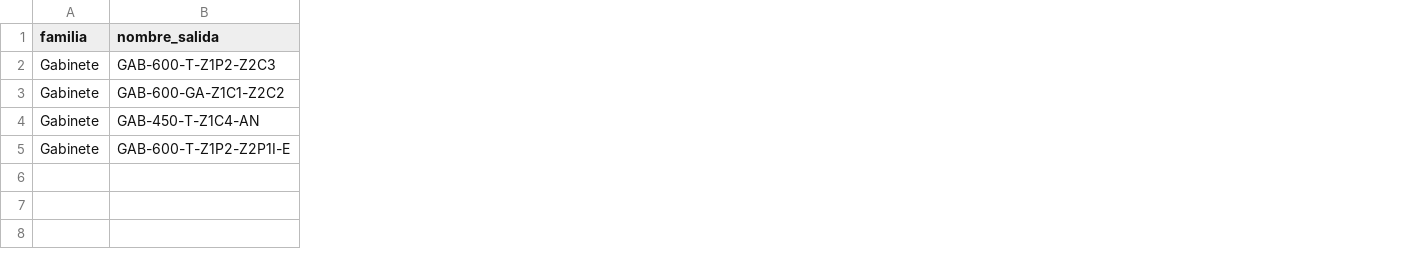
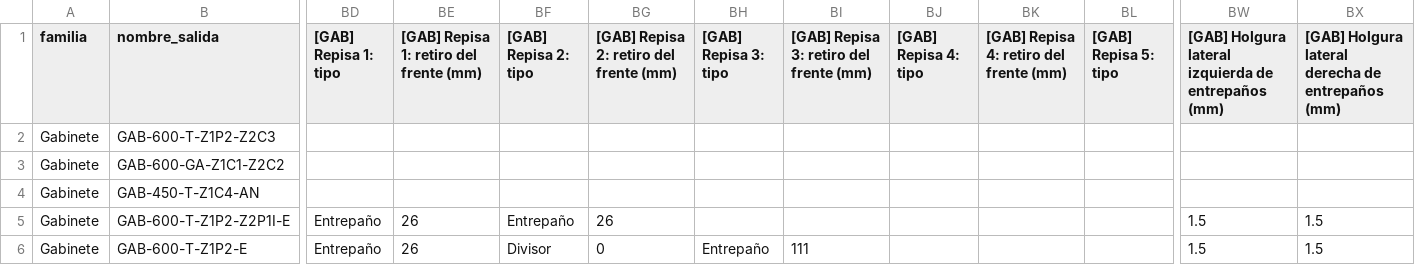
Before and after one commit to Nicolas-Royal/KitchenCreator, a CSV file: Input/Gabinetes.csv, drawn as a sheet; only a part is shown, gaps mark what is left out; rows hold the shown columns only; the diff covers the shown part only; the diff names each change by its address in the sheet, - before the commit and + after, or states it on an @@ line.

```diff
--- a/Input/Gabinetes.csv
+++ b/Input/Gabinetes.csv
+column BD ([GAB] Repisa 1: tipo), row 5: Entrepaño
+column BE, rows 1-5: [GAB] Repisa 1: retiro del frente (mm) |  |  |  | 26
+column BF ([GAB] Repisa 2: tipo), row 5: Entrepaño
+column BG, rows 1-5: [GAB] Repisa 2: retiro del frente (mm) |  |  |  | 26
+column BH ([GAB] Repisa 3: tipo), empty
+column BI, row 1: [GAB] Repisa 3: retiro del frente (mm)
+column BJ ([GAB] Repisa 4: tipo), empty
+column BK, row 1: [GAB] Repisa 4: retiro del frente (mm)
+column BL ([GAB] Repisa 5: tipo), empty
+column BW, rows 1-5: [GAB] Holgura lateral izquierda de entrepaños (mm) |  |  |  | 1.5
+column BX, rows 1-5: [GAB] Holgura lateral derecha de entrepaños (mm) |  |  |  | 1.5
+row 6: Gabinete | GAB-600-T-Z1P2-E | Entrepaño | 26 | Divisor | 0 | Entrepaño | 111 |  |  |  | 1.5 | 1.5
```
Also changed, not shown: 4 added columns and 6 removed columns elsewhere in this file, Definiciones/gabinete.csv, 7 other files.
